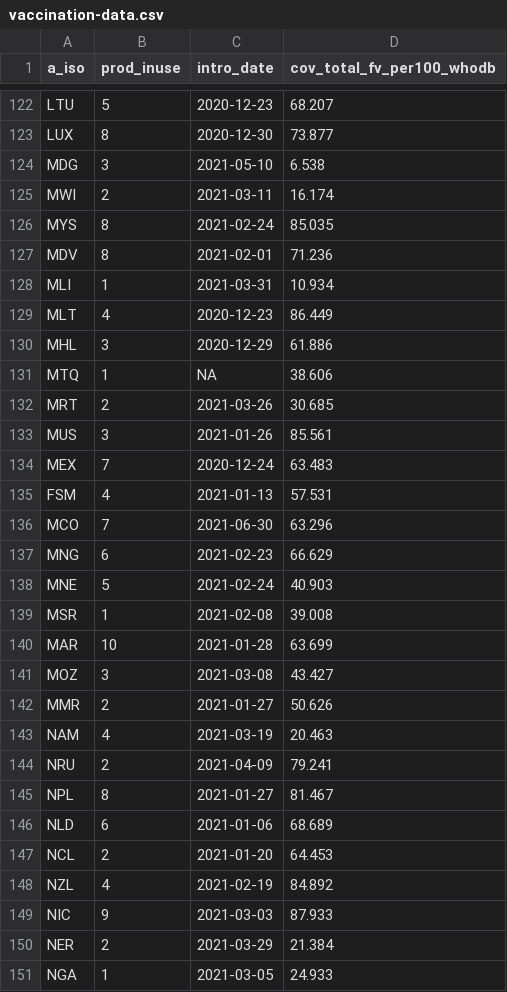
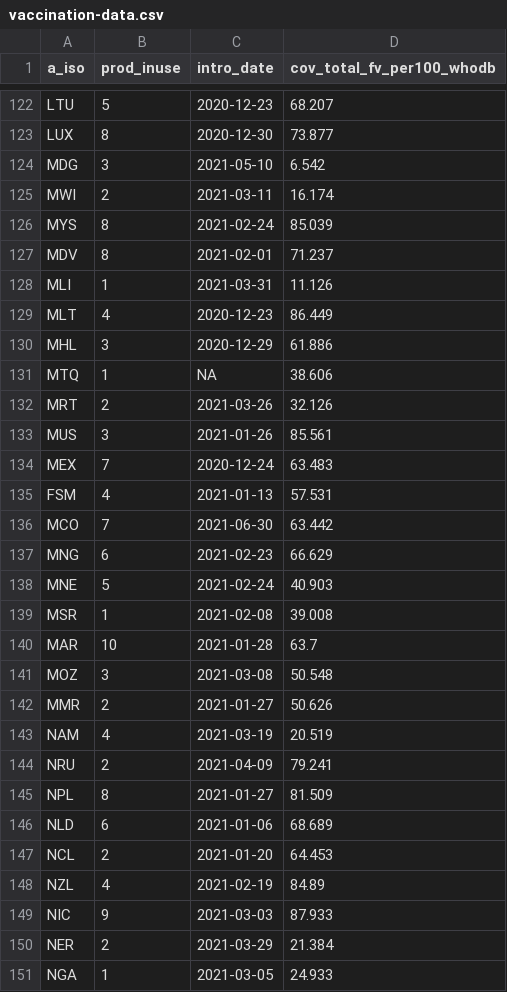
Before and after one commit to brooksdonald/cvap, a CSV file: data/input/interim/vaccination-data.csv, drawn as a sheet; only a part is shown, gaps mark what is left out; the diff covers the shown part only.

```diff
--- a/data/input/interim/vaccination-data.csv
+++ b/data/input/interim/vaccination-data.csv
@@ -123,7 +123,7 @@
 "LUX",8,2020-12-30,73.877
-"MDG",3,2021-05-10,6.538
+"MDG",3,2021-05-10,6.542
 "MWI",2,2021-03-11,16.174
-"MYS",8,2021-02-24,85.035
-"MDV",8,2021-02-01,71.236
-"MLI",1,2021-03-31,10.934
+"MYS",8,2021-02-24,85.039
+"MDV",8,2021-02-01,71.237
+"MLI",1,2021-03-31,11.126
 "MLT",4,2020-12-23,86.449
@@ -131,3 +131,3 @@
 "MTQ",1,NA,38.606
-"MRT",2,2021-03-26,30.685
+"MRT",2,2021-03-26,32.126
 "MUS",3,2021-01-26,85.561
@@ -135,3 +135,3 @@
 "FSM",4,2021-01-13,57.531
-"MCO",7,2021-06-30,63.296
+"MCO",7,2021-06-30,63.442
 "MNG",6,2021-02-23,66.629
@@ -139,11 +139,11 @@
 "MSR",1,2021-02-08,39.008
-"MAR",10,2021-01-28,63.699
-"MOZ",3,2021-03-08,43.427
+"MAR",10,2021-01-28,63.7
+"MOZ",3,2021-03-08,50.548
 "MMR",2,2021-01-27,50.626
-"NAM",4,2021-03-19,20.463
+"NAM",4,2021-03-19,20.519
 "NRU",2,2021-04-09,79.241
-"NPL",8,2021-01-27,81.467
+"NPL",8,2021-01-27,81.509
 "NLD",6,2021-01-06,68.689
 "NCL",2,2021-01-20,64.453
-"NZL",4,2021-02-19,84.892
+"NZL",4,2021-02-19,84.89
 "NIC",9,2021-03-03,87.933
```
Also changed, not shown: 36 edited cells elsewhere in this file, data/input/interim/VAC_REP_COUNTS_EUR.csv, data/input/interim/V_COV_UPTAKE_GENDER_LAST_MONTH_LONG.csv, 5 other files.
